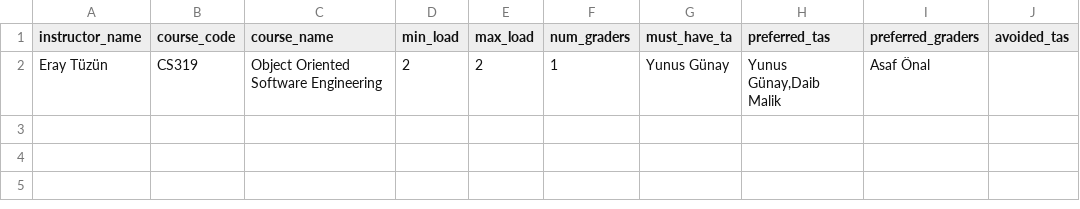
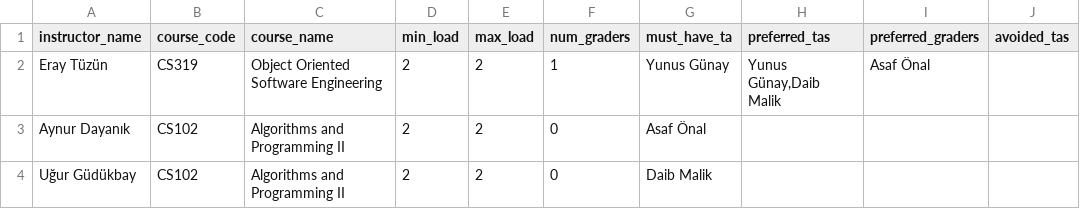
Before and after one commit to idilozis/TA-Management-System, a CSV file: ta-management-backend/excels/ta_preferrences.csv, drawn as a sheet; the diff names each change by its address in the sheet, - before the commit and + after, or states it on an @@ line.

Commit message:
ta assignment is now can be done for same course's different instructors

```diff
--- a/ta-management-backend/excels/ta_preferrences.csv
+++ b/ta-management-backend/excels/ta_preferrences.csv
+row 3: Aynur Dayanık | CS102 | Algorithms and Programming II | 2 | 2 | 0 | Asaf Önal
+row 4: Uğur Güdükbay | CS102 | Algorithms and Programming II | 2 | 2 | 0 | Daib Malik
```
Also changed, not shown: 6 other files.
